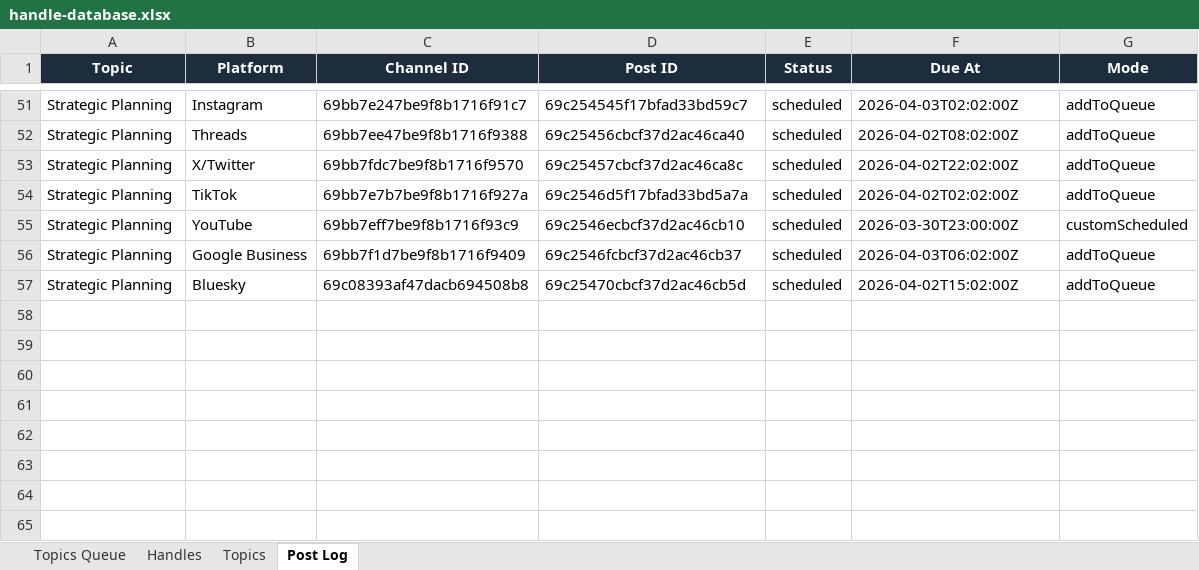
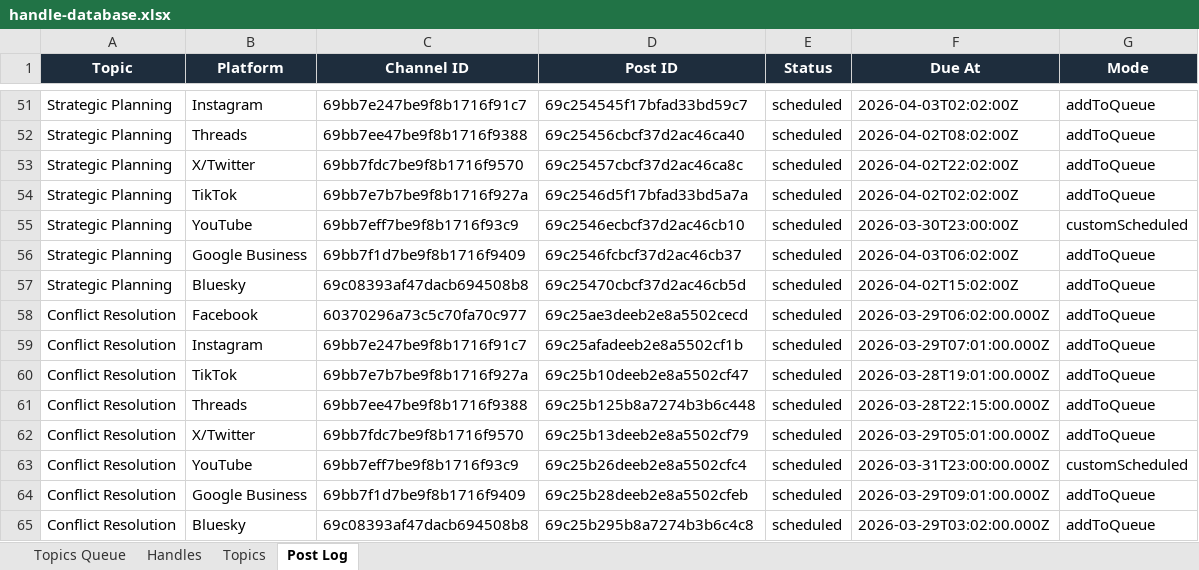
Before and after one commit to jonno-alt/social-images, an Excel workbook: data/handle-database.xlsx, sheet Post Log, drawn as a sheet; only a part is shown, gaps mark what is left out; values as stored, in another font and other column widths than the file's, no borders; the diff names each change by its address in the sheet, - before the commit and + after, or states it on an @@ line.

Commit message:
Update handle database — Conflict Resolution

```diff
--- a/data/handle-database.xlsx (sheet Post Log)
+++ b/data/handle-database.xlsx (sheet Post Log)
+row 58: Conflict Resolution | Facebook | 60370296a73c5c70fa70c977 | 69c25ae3deeb2e8a5502cecd | scheduled | 2026-03-29T06:02:00.000Z | addToQueue
+row 59: Conflict Resolution | Instagram | 69bb7e247be9f8b1716f91c7 | 69c25afadeeb2e8a5502cf1b | scheduled | 2026-03-29T07:01:00.000Z | addToQueue
+row 60: Conflict Resolution | TikTok | 69bb7e7b7be9f8b1716f927a | 69c25b10deeb2e8a5502cf47 | scheduled | 2026-03-28T19:01:00.000Z | addToQueue
+row 61: Conflict Resolution | Threads | 69bb7ee47be9f8b1716f9388 | 69c25b125b8a7274b3b6c448 | scheduled | 2026-03-28T22:15:00.000Z | addToQueue
+row 62: Conflict Resolution | X/Twitter | 69bb7fdc7be9f8b1716f9570 | 69c25b13deeb2e8a5502cf79 | scheduled | 2026-03-29T05:01:00.000Z | addToQueue
+row 63: Conflict Resolution | YouTube | 69bb7eff7be9f8b1716f93c9 | 69c25b26deeb2e8a5502cfc4 | scheduled | 2026-03-31T23:00:00.000Z | customScheduled
+row 64: Conflict Resolution | Google Business | 69bb7f1d7be9f8b1716f9409 | 69c25b28deeb2e8a5502cfeb | scheduled | 2026-03-29T09:01:00.000Z | addToQueue
+row 65: Conflict Resolution | Bluesky | 69c08393af47dacb694508b8 | 69c25b295b8a7274b3b6c4c8 | scheduled | 2026-03-29T03:02:00.000Z | addToQueue
```
Also changed, not shown: sheet Handles, sheet Topics, sheet Topics Queue.
